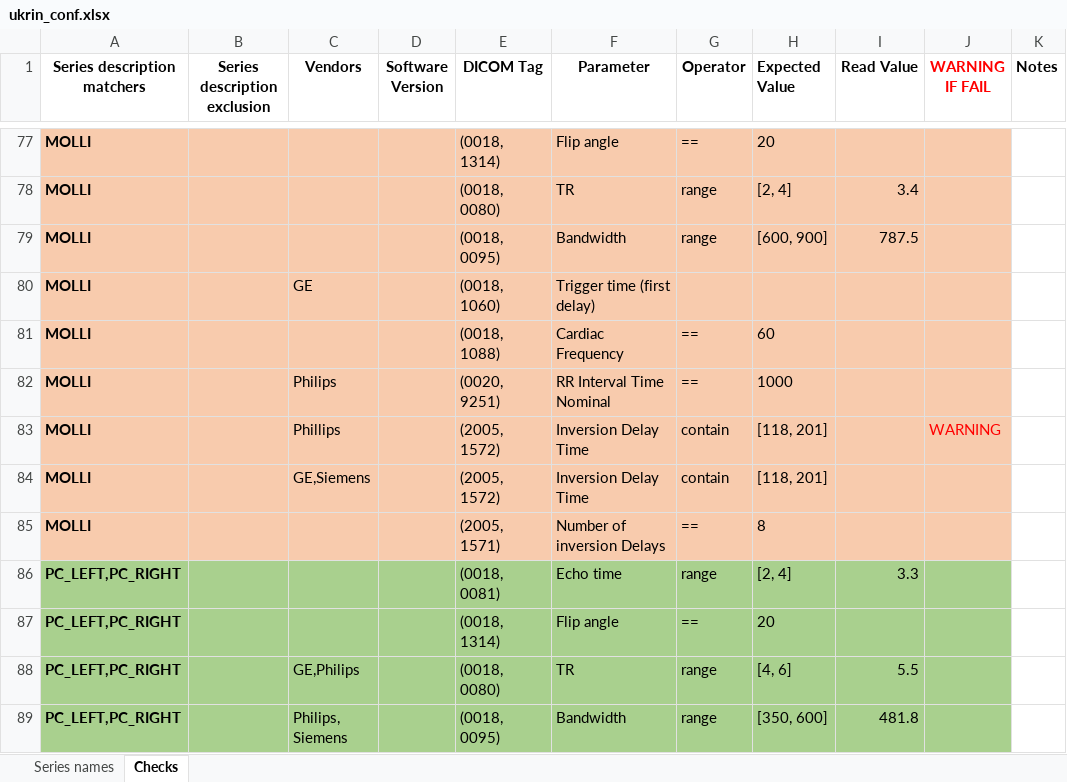
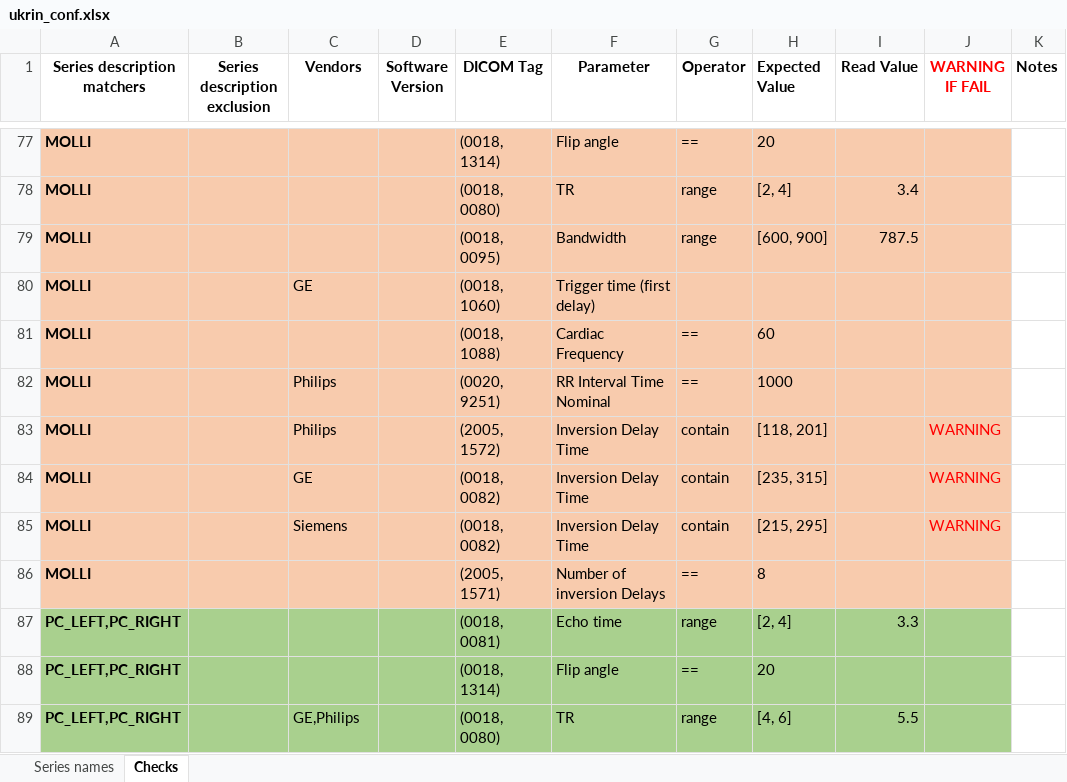
Before and after one commit to SPMIC-UoN/xnat-dicomqc, an Excel workbook: config/ukrin_conf.xlsx, sheet Checks, drawn as a sheet; only a part is shown, gaps mark what is left out; the shorter side is filled out with more unchanged rows; values as stored, in another font and other column widths than the file's, no borders; addresses are those after the commit; the diff names each change by its address in the sheet, - before the commit and + after, or states it on an @@ line.

Commit message:
Correct misspelling of philips

```diff
--- a/config/ukrin_conf.xlsx (sheet Checks)
+++ b/config/ukrin_conf.xlsx (sheet Checks)
-C83 (Vendors): Phillips
+C83 (Vendors): Philips
+row 84: MOLLI |  | GE |  | (0018, 0082) | Inversion Delay Time | contain | [235, 315] |  | WARNING
-C85 (Vendors): GE,Siemens
+C85 (Vendors): Siemens
-E85 (DICOM Tag): (2005, 1572)
+E85 (DICOM Tag): (0018, 0082)
-H85 (Expected Value): [118, 201]
+H85 (Expected Value): [215, 295]
-J85 (WARNING IF FAIL): (empty)
+J85 (WARNING IF FAIL): WARNING
```
